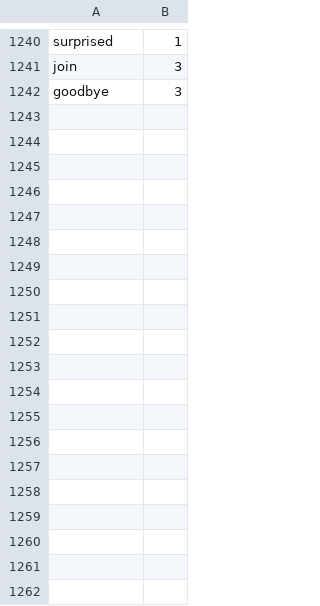
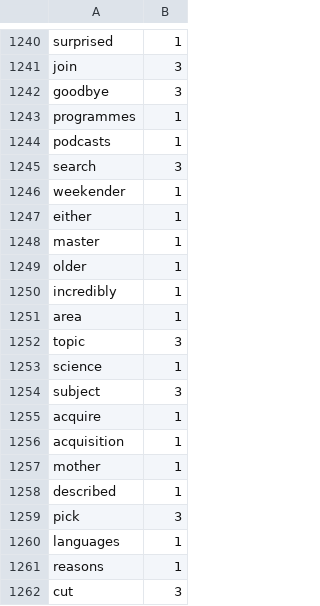
Before and after one commit to Elon-Mao/dictation, a CSV file: public/familiarWords.csv, drawn as a sheet; only a part is shown, gaps mark what is left out; the diff covers the shown part only; the diff names each change by its address in the sheet, - before the commit and + after, or states it on an @@ line.

```diff
--- a/public/familiarWords.csv
+++ b/public/familiarWords.csv
+row 1243: programmes | 1
+row 1244: podcasts | 1
+row 1245: search | 3
+row 1246: weekender | 1
+row 1247: either | 1
+row 1248: master | 1
+row 1249: older | 1
+row 1250: incredibly | 1
+row 1251: area | 1
+row 1252: topic | 3
+row 1253: science | 1
+row 1254: subject | 3
+row 1255: acquire | 1
+row 1256: acquisition | 1
+row 1257: mother | 1
+row 1258: described | 1
+row 1259: pick | 3
+row 1260: languages | 1
+row 1261: reasons | 1
+row 1262: cut | 3
```
Also changed, not shown: 63 added rows and 18 edited cells elsewhere in this file, 1 other file.
